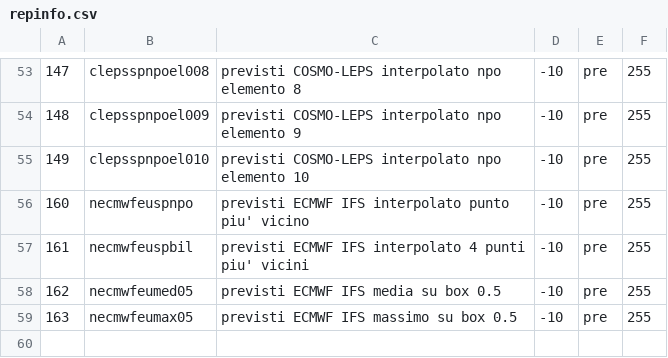
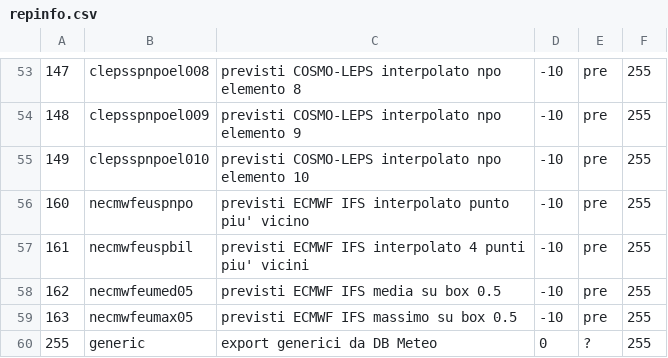
Before and after one commit to ARPA-SIMC/dballe, a CSV file: tables/repinfo.csv, drawn as a sheet; only a part is shown, gaps mark what is left out.

Commit message:
r7744@viaza:  enrico | 2006-04-11 11:10:19 +0200  Importing generic messages without --report defaults to rep_cod 255  Added info for rep_cod 255 to repinfo.csv  Check numeric rep_cod values against the database when parsing --report
git-svn-id: https://svn.smr.arpa.emr.it/dballe/dballe/trunk@874 5c06e07b-eeef-0310-a3fe-9f68d50baefc

```diff
--- a/tables/repinfo.csv
+++ b/tables/repinfo.csv
@@ -59 +59,2 @@
 163,necmwfeumax05,previsti ECMWF IFS massimo su box 0.5,-10,pre,255
+255,generic,export generici da DB Meteo,0,?,255
```
Also changed, not shown: 3 other files.
